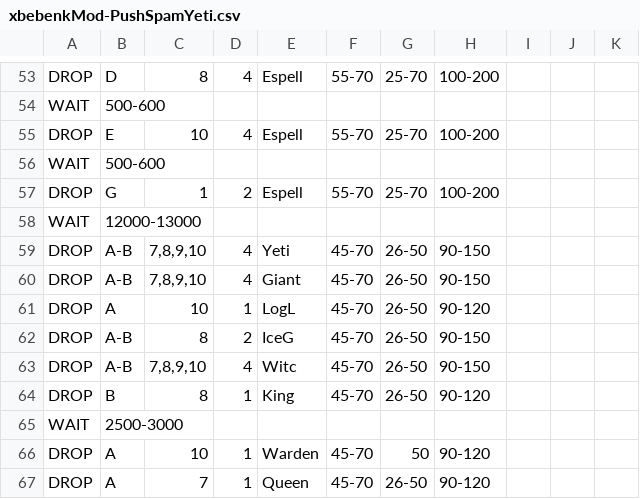
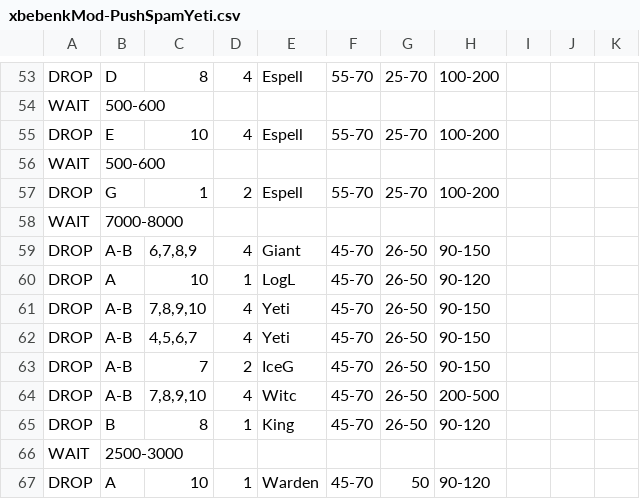
Before and after one commit to xbebenk/MBR_xbebenkMod, a CSV file: CSV/Attack/xbebenkMod-PushSpamYeti.csv, drawn as a sheet; only a part is shown, gaps mark what is left out; the shorter side is filled out with more unchanged rows.

Commit message:
testcsv

```diff
--- a/CSV/Attack/xbebenkMod-PushSpamYeti.csv
+++ b/CSV/Attack/xbebenkMod-PushSpamYeti.csv
@@ -57,8 +57,9 @@ WAIT  |500-600    |           |           |           |           |           |
 DROP  |G          |1          |2          |Espell     |55-70      |25-70      |100-200    |           |
-WAIT  |12000-13000|           |           |           |           |           |           |           |
+WAIT  |7000-8000  |           |           |           |           |           |           |           |
+DROP  |A-B        |6,7,8,9    |4          |Giant      |45-70      |26-50      |90-150     |           |
+DROP  |A          |10         |1          |LogL       |45-70      |26-50      |90-120     |           |
 DROP  |A-B        |7,8,9,10   |4          |Yeti       |45-70      |26-50      |90-150     |           |
-DROP  |A-B        |7,8,9,10   |4          |Giant      |45-70      |26-50      |90-150     |           |
-DROP  |A          |10         |1          |LogL       |45-70      |26-50      |90-120     |           |
-DROP  |A-B        |8          |2          |IceG       |45-70      |26-50      |90-150     |           |
-DROP  |A-B        |7,8,9,10   |4          |Witc       |45-70      |26-50      |90-150     |           |
+DROP  |A-B        |4,5,6,7    |4          |Yeti       |45-70      |26-50      |90-150     |           |
+DROP  |A-B        |7          |2          |IceG       |45-70      |26-50      |90-150     |           |
+DROP  |A-B        |7,8,9,10   |4          |Witc       |45-70      |26-50      |200-500    |           |
 DROP  |B          |8          |1          |King       |45-70      |26-50      |90-120     |           |
```
